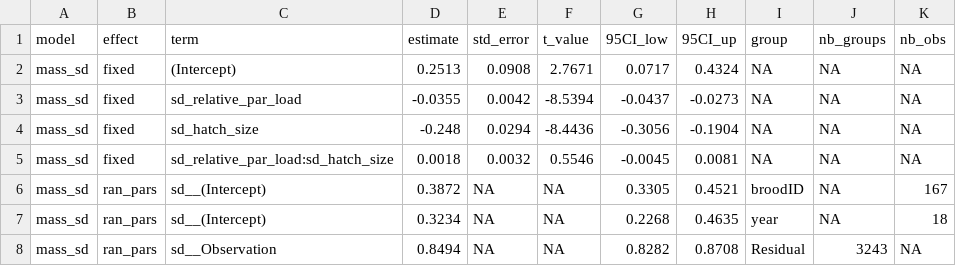
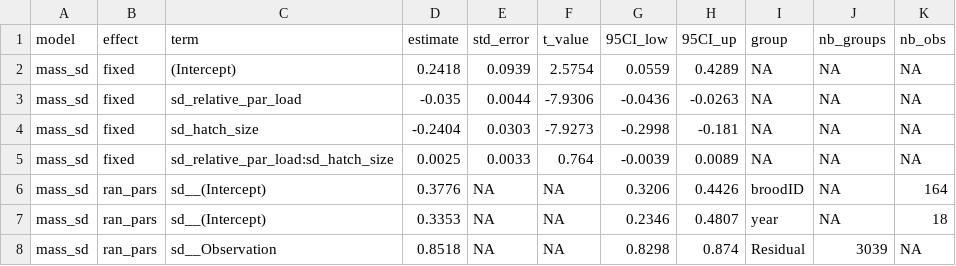
Before and after one commit to ameliefar/protocalliphora, a CSV file: output_tables/output_preanalyses_st.csv, drawn as a sheet; only a part is shown; the diff covers the shown part only.

Commit message:
:construction: update output tables

```diff
--- a/output_tables/output_preanalyses_st.csv
+++ b/output_tables/output_preanalyses_st.csv
@@ -1,8 +1,8 @@
 "model","effect","term","estimate","std_error","t_value","95CI_low","95CI_up","group","nb_groups","nb_obs"
-"mass_sd","fixed","(Intercept)",0.2513,0.0908,2.7671,0.0717,0.4324,NA,NA,NA
-"mass_sd","fixed","sd_relative_par_load",-0.0355,0.0042,-8.5394,-0.0437,-0.0273,NA,NA,NA
-"mass_sd","fixed","sd_hatch_size",-0.248,0.0294,-8.4436,-0.3056,-0.1904,NA,NA,NA
-"mass_sd","fixed","sd_relative_par_load:sd_hatch_size",0.0018,0.0032,0.5546,-0.0045,0.0081,NA,NA,NA
-"mass_sd","ran_pars","sd__(Intercept)",0.3872,NA,NA,0.3305,0.4521,"broodID",NA,167
-"mass_sd","ran_pars","sd__(Intercept)",0.3234,NA,NA,0.2268,0.4635,"year",NA,18
-"mass_sd","ran_pars","sd__Observation",0.8494,NA,NA,0.8282,0.8708,"Residual",3243,NA
+"mass_sd","fixed","(Intercept)",0.2418,0.0939,2.5754,0.0559,0.4289,NA,NA,NA
+"mass_sd","fixed","sd_relative_par_load",-0.035,0.0044,-7.9306,-0.0436,-0.0263,NA,NA,NA
+"mass_sd","fixed","sd_hatch_size",-0.2404,0.0303,-7.9273,-0.2998,-0.181,NA,NA,NA
+"mass_sd","fixed","sd_relative_par_load:sd_hatch_size",0.0025,0.0033,0.764,-0.0039,0.0089,NA,NA,NA
+"mass_sd","ran_pars","sd__(Intercept)",0.3776,NA,NA,0.3206,0.4426,"broodID",NA,164
+"mass_sd","ran_pars","sd__(Intercept)",0.3353,NA,NA,0.2346,0.4807,"year",NA,18
+"mass_sd","ran_pars","sd__Observation",0.8518,NA,NA,0.8298,0.874,"Residual",3039,NA
```
Also changed, not shown: 30 edited cells elsewhere in this file, output_tables/output_preanalyses_unst.csv.
